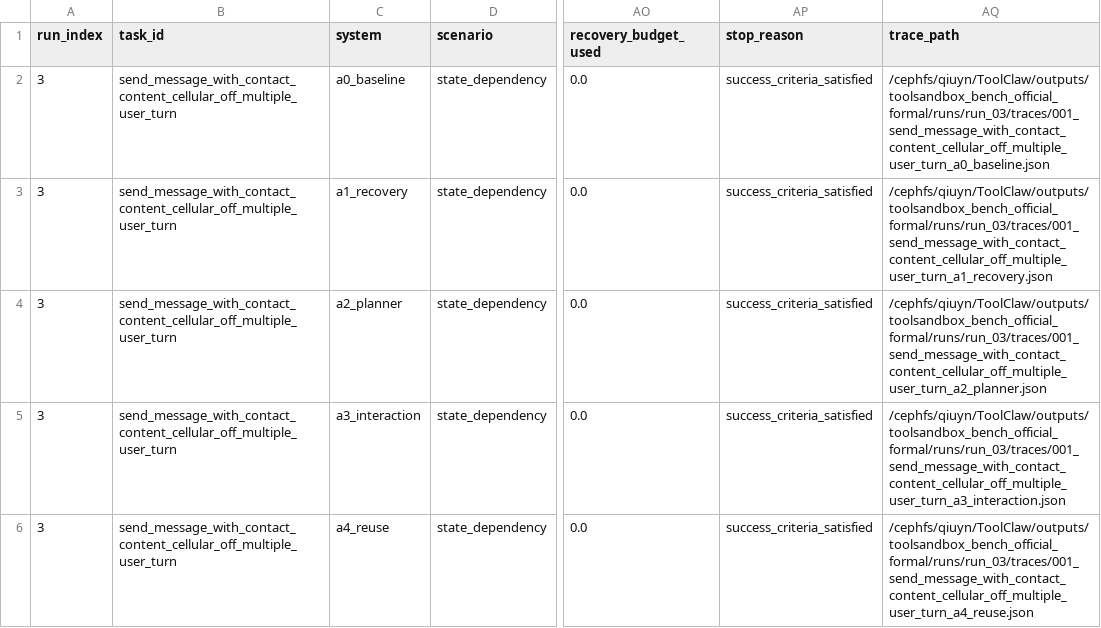
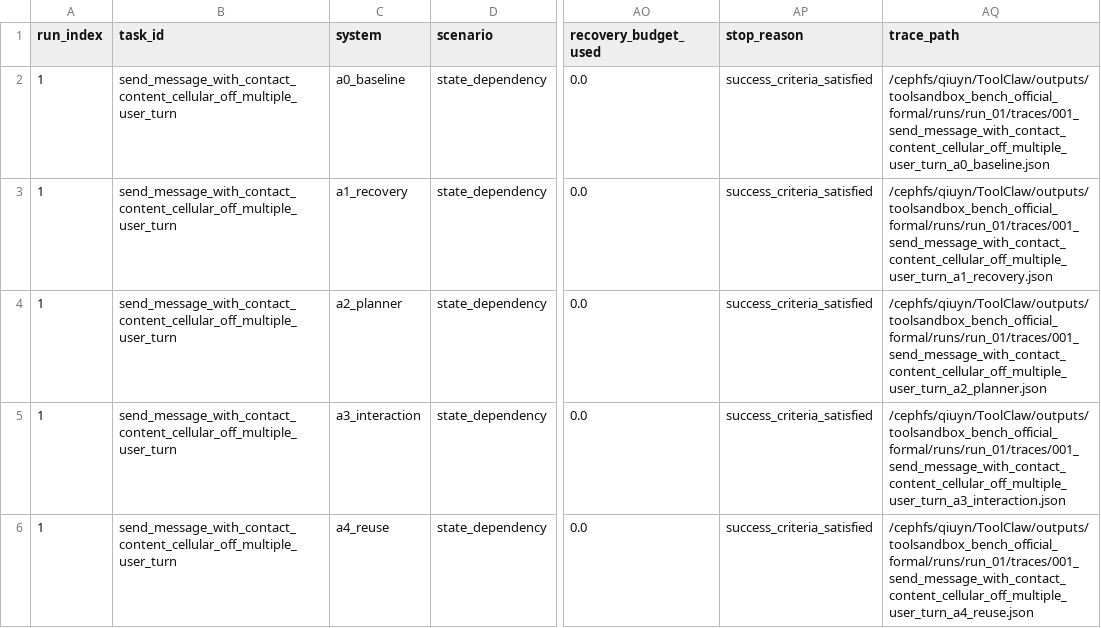
Before and after one commit to CherryQqqqq5/ToolClaw, a CSV file: outputs/toolsandbox_bench_official_formal/latest_run_comparison.raw.csv, drawn as a sheet; only a part is shown, gaps mark what is left out; the diff names each change by its address in the sheet, - before the commit and + after, or states it on an @@ line.

```diff
--- a/outputs/toolsandbox_bench_official_formal/latest_run_comparison.raw.csv
+++ b/outputs/toolsandbox_bench_official_formal/latest_run_comparison.raw.csv
-A2:A6 (run_index): 3
+A2:A6 (run_index): 1
-AQ2 (trace_path): /cephfs/qiuyn/ToolClaw/outputs/toolsandbox_bench_official_formal/runs/run_03/traces/001_send_message_with_contact_content_cellular_off_multiple_user_turn_a0_baseline.json
+AQ2 (trace_path): /cephfs/qiuyn/ToolClaw/outputs/toolsandbox_bench_official_formal/runs/run_01/traces/001_send_message_with_contact_content_cellular_off_multiple_user_turn_a0_baseline.json
-AQ3 (trace_path): /cephfs/qiuyn/ToolClaw/outputs/toolsandbox_bench_official_formal/runs/run_03/traces/001_send_message_with_contact_content_cellular_off_multiple_user_turn_a1_recovery.json
+AQ3 (trace_path): /cephfs/qiuyn/ToolClaw/outputs/toolsandbox_bench_official_formal/runs/run_01/traces/001_send_message_with_contact_content_cellular_off_multiple_user_turn_a1_recovery.json
-AQ4 (trace_path): /cephfs/qiuyn/ToolClaw/outputs/toolsandbox_bench_official_formal/runs/run_03/traces/001_send_message_with_contact_content_cellular_off_multiple_user_turn_a2_planner.json
+AQ4 (trace_path): /cephfs/qiuyn/ToolClaw/outputs/toolsandbox_bench_official_formal/runs/run_01/traces/001_send_message_with_contact_content_cellular_off_multiple_user_turn_a2_planner.json
-AQ5 (trace_path): /cephfs/qiuyn/ToolClaw/outputs/toolsandbox_bench_official_formal/runs/run_03/traces/001_send_message_with_contact_content_cellular_off_multiple_user_turn_a3_interaction.json
+AQ5 (trace_path): /cephfs/qiuyn/ToolClaw/outputs/toolsandbox_bench_official_formal/runs/run_01/traces/001_send_message_with_contact_content_cellular_off_multiple_user_turn_a3_interaction.json
-AQ6 (trace_path): /cephfs/qiuyn/ToolClaw/outputs/toolsandbox_bench_official_formal/runs/run_03/traces/001_send_message_with_contact_content_cellular_off_multiple_user_turn_a4_reuse.json
+AQ6 (trace_path): /cephfs/qiuyn/ToolClaw/outputs/toolsandbox_bench_official_formal/runs/run_01/traces/001_send_message_with_contact_content_cellular_off_multiple_user_turn_a4_reuse.json
```
Also changed, not shown: outputs/toolsandbox_bench_official_formal/comparison.raw.csv, 18 other files.
